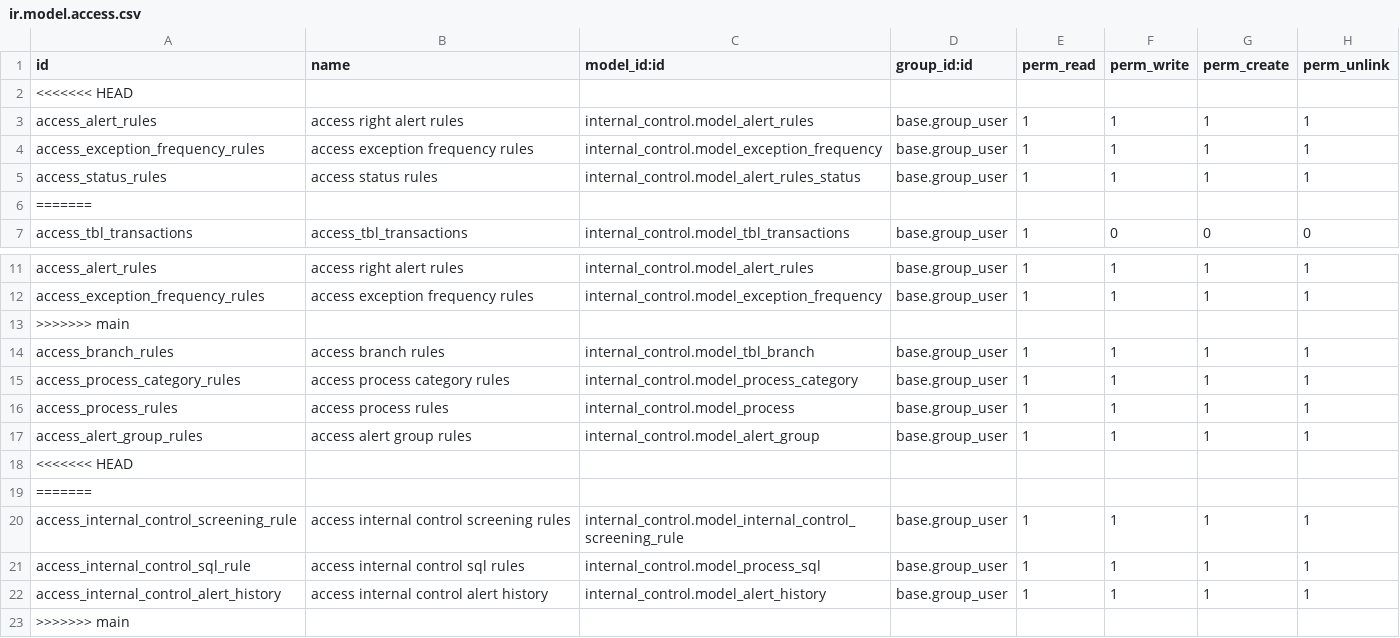
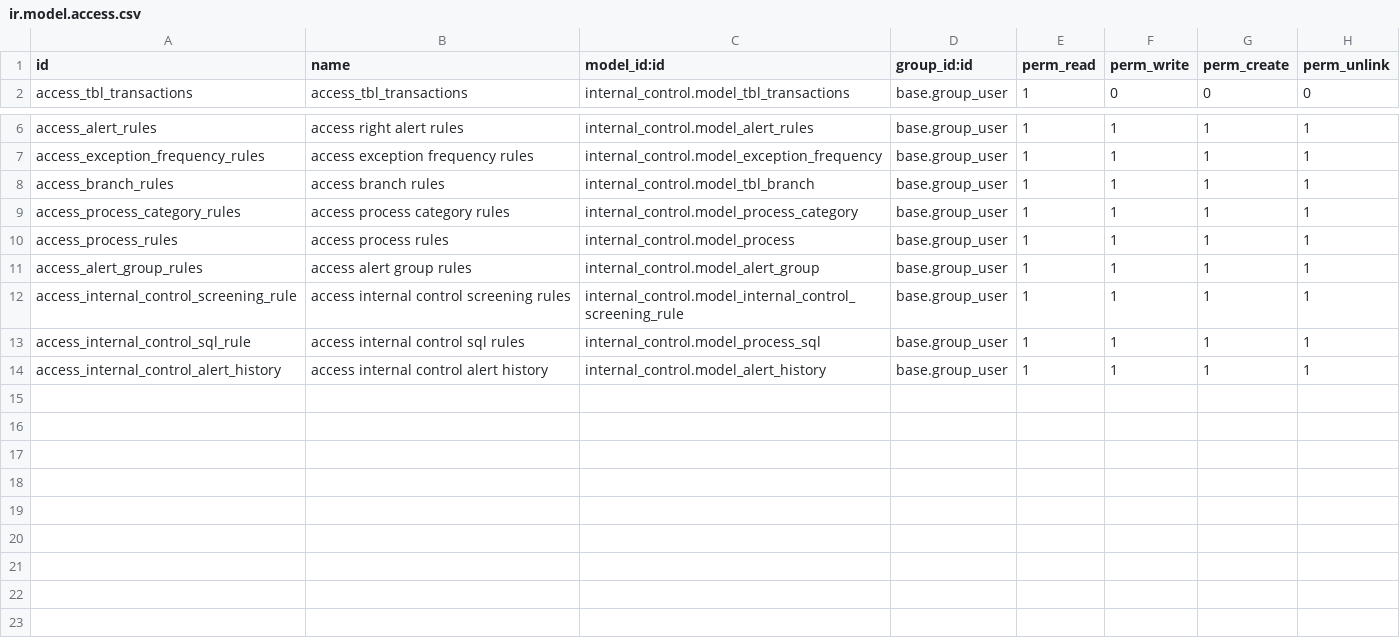
Before and after one commit to novaji-introserve/matrics-app, a CSV file: internal_control/security/ir.model.access.csv, drawn as a sheet; only a part is shown, gaps mark what is left out; the diff names each change by its address in the sheet, - before the commit and + after, or states it on an @@ line.

```diff
--- a/internal_control/security/ir.model.access.csv
+++ b/internal_control/security/ir.model.access.csv
-row 2: <<<<<<< HEAD
-row 3: access_alert_rules | access right alert rules | internal_control.model_alert_rules | base.group_user | 1 | 1 | 1 | 1
-row 4: access_exception_frequency_rules | access exception frequency rules | internal_control.model_exception_frequency | base.group_user | 1 | 1 | 1 | 1
-row 5: access_status_rules | access status rules | internal_control.model_alert_rules_status | base.group_user | 1 | 1 | 1 | 1
-row 6: =======
-row 13: >>>>>>> main
-row 18: <<<<<<< HEAD
-row 19: =======
-row 23: >>>>>>> main
```
Also changed, not shown: rule_book/security/ir.model.access.csv, 25 other files.
